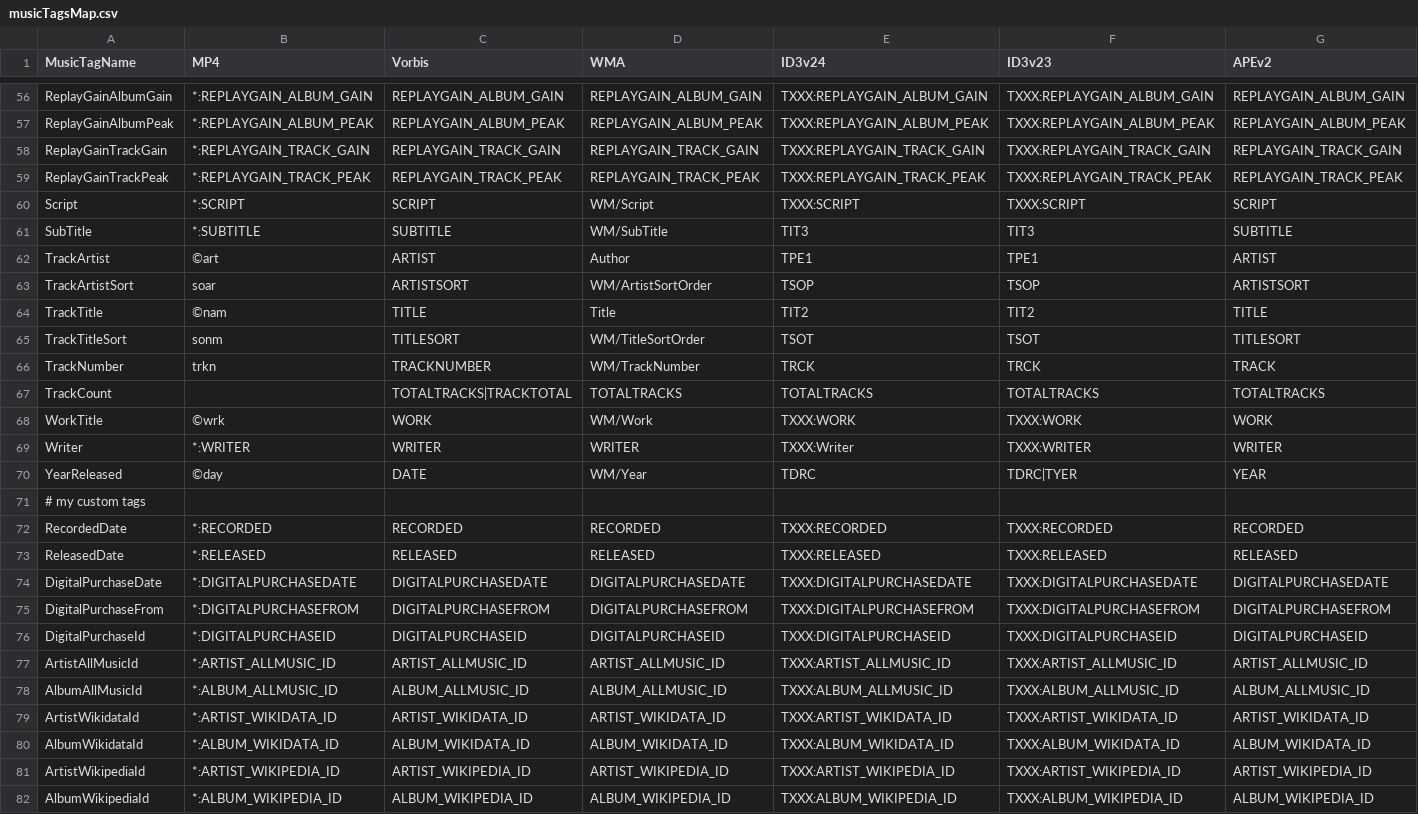
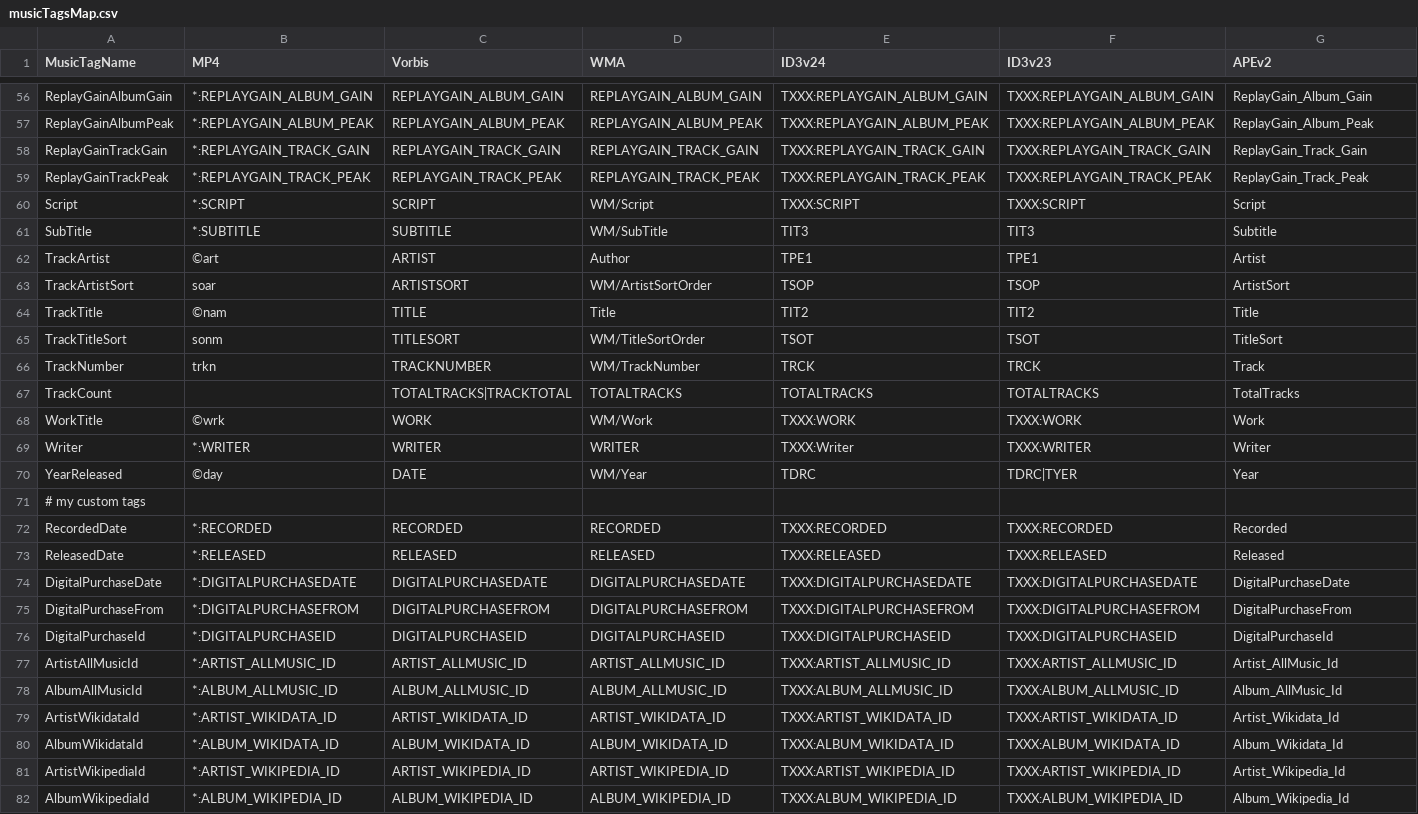
Before and after one commit to ackphht/scripts, a CSV file: musicFileProperties/musicTagsMap.csv, drawn as a sheet; only a part is shown, gaps mark what is left out; the diff covers the shown part only; the diff names each change by its address in the sheet, - before the commit and + after, or states it on an @@ line.

Commit message:
musicTagsMap.csv: use camel casing for APE tags; that's what Picard uses, think that's the norm ??

```diff
--- a/musicFileProperties/musicTagsMap.csv
+++ b/musicFileProperties/musicTagsMap.csv
-G56 (APEv2): REPLAYGAIN_ALBUM_GAIN
+G56 (APEv2): ReplayGain_Album_Gain
-G57 (APEv2): REPLAYGAIN_ALBUM_PEAK
+G57 (APEv2): ReplayGain_Album_Peak
-G58 (APEv2): REPLAYGAIN_TRACK_GAIN
+G58 (APEv2): ReplayGain_Track_Gain
-G59 (APEv2): REPLAYGAIN_TRACK_PEAK
+G59 (APEv2): ReplayGain_Track_Peak
-G60 (APEv2): SCRIPT
+G60 (APEv2): Script
-G61 (APEv2): SUBTITLE
+G61 (APEv2): Subtitle
-G62 (APEv2): ARTIST
+G62 (APEv2): Artist
-G63 (APEv2): ARTISTSORT
+G63 (APEv2): ArtistSort
-G64 (APEv2): TITLE
+G64 (APEv2): Title
-G65 (APEv2): TITLESORT
+G65 (APEv2): TitleSort
-G66 (APEv2): TRACK
+G66 (APEv2): Track
-G67 (APEv2): TOTALTRACKS
+G67 (APEv2): TotalTracks
-G68 (APEv2): WORK
+G68 (APEv2): Work
-G69 (APEv2): WRITER
+G69 (APEv2): Writer
-G70 (APEv2): YEAR
+G70 (APEv2): Year
-G72 (APEv2): RECORDED
+G72 (APEv2): Recorded
-G73 (APEv2): RELEASED
+G73 (APEv2): Released
-G74 (APEv2): DIGITALPURCHASEDATE
+G74 (APEv2): DigitalPurchaseDate
-G75 (APEv2): DIGITALPURCHASEFROM
+G75 (APEv2): DigitalPurchaseFrom
-G76 (APEv2): DIGITALPURCHASEID
+G76 (APEv2): DigitalPurchaseId
-G77 (APEv2): ARTIST_ALLMUSIC_ID
+G77 (APEv2): Artist_AllMusic_Id
-G78 (APEv2): ALBUM_ALLMUSIC_ID
+G78 (APEv2): Album_AllMusic_Id
-G79 (APEv2): ARTIST_WIKIDATA_ID
+G79 (APEv2): Artist_Wikidata_Id
-G80 (APEv2): ALBUM_WIKIDATA_ID
+G80 (APEv2): Album_Wikidata_Id
-G81 (APEv2): ARTIST_WIKIPEDIA_ID
+G81 (APEv2): Artist_Wikipedia_Id
-G82 (APEv2): ALBUM_WIKIPEDIA_ID
+G82 (APEv2): Album_Wikipedia_Id
```
Also changed, not shown: 49 edited cells elsewhere in this file.
